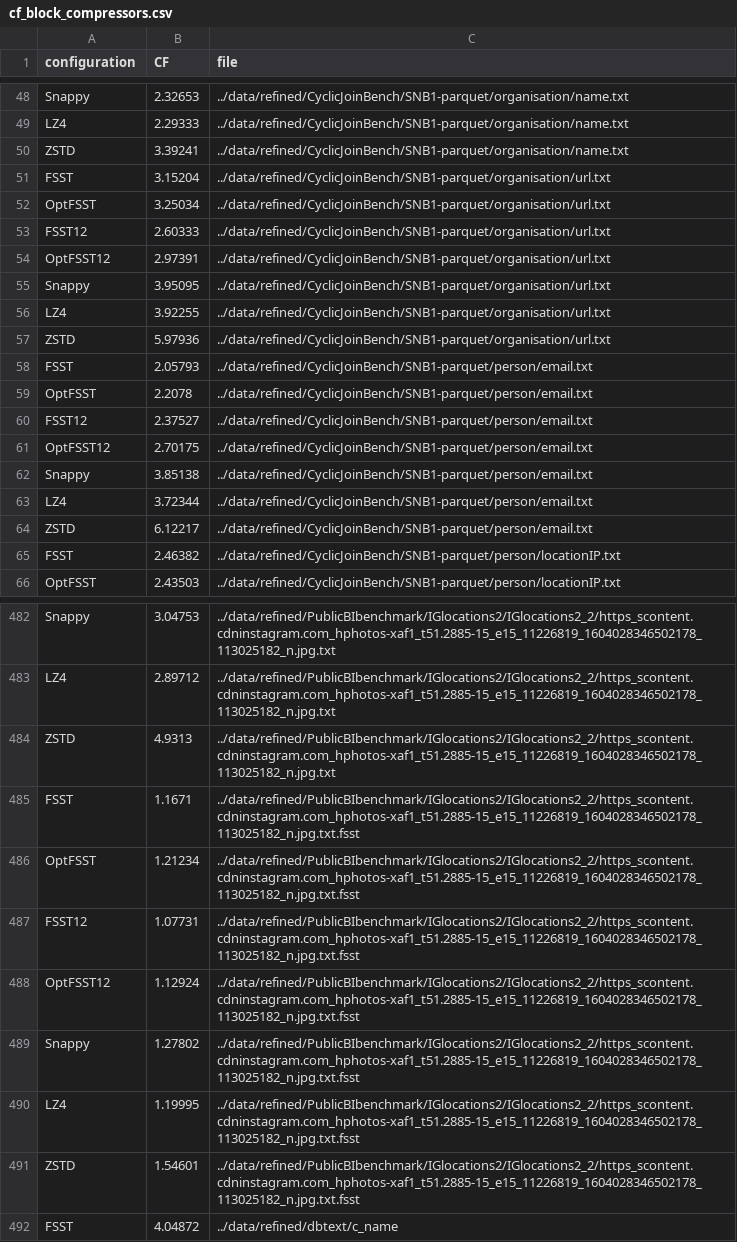
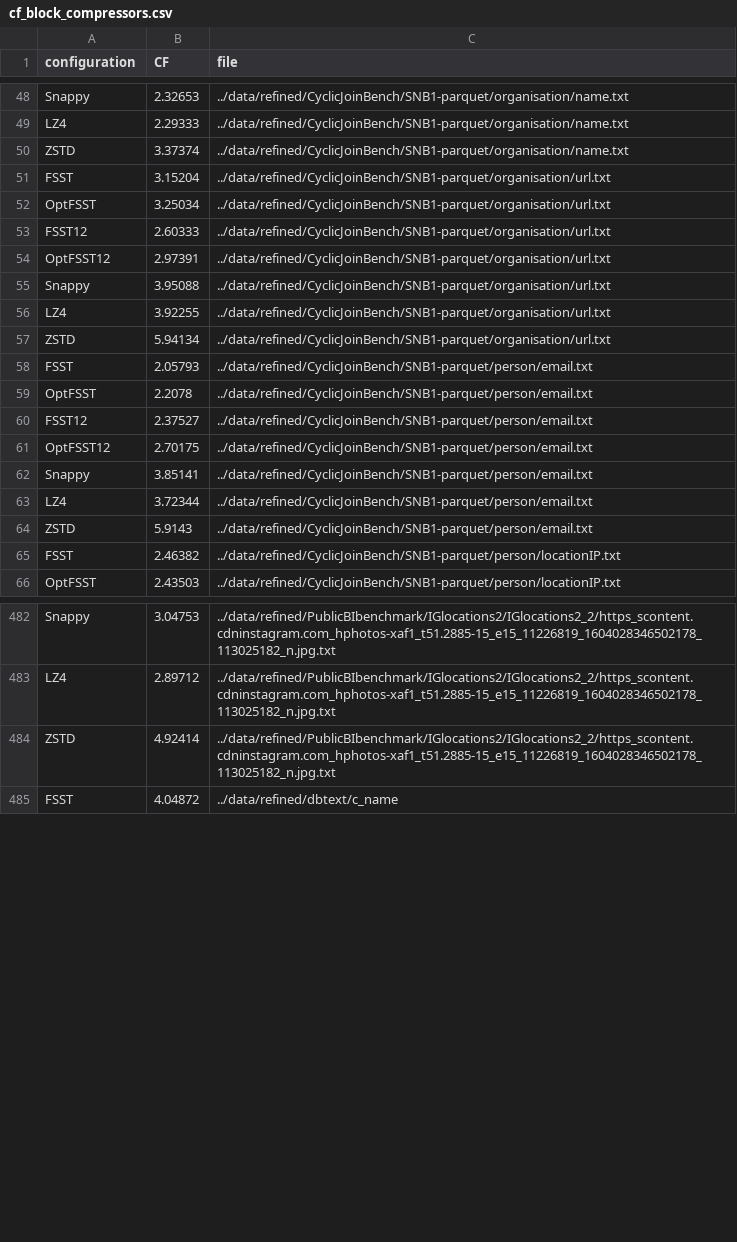
Before and after one commit to Hedi-Chehaidar/optfsst, a CSV file: benchmarking/csv/cf_block_compressors.csv, drawn as a sheet; only a part is shown, gaps mark what is left out; the diff covers the shown part only.

```diff
--- a/benchmarking/csv/cf_block_compressors.csv
+++ b/benchmarking/csv/cf_block_compressors.csv
@@ -49,3 +49,3 @@ Snappy,2.32653,../data/refined/CyclicJoinBench/SNB1-parquet/organisation/name.tx
 LZ4,2.29333,../data/refined/CyclicJoinBench/SNB1-parquet/organisation/name.txt
-ZSTD,3.39241,../data/refined/CyclicJoinBench/SNB1-parquet/organisation/name.txt
+ZSTD,3.37374,../data/refined/CyclicJoinBench/SNB1-parquet/organisation/name.txt
 FSST,3.15204,../data/refined/CyclicJoinBench/SNB1-parquet/organisation/url.txt
@@ -54,5 +54,5 @@ FSST12,2.60333,../data/refined/CyclicJoinBench/SNB1-parquet/organisation/url.txt
 OptFSST12,2.97391,../data/refined/CyclicJoinBench/SNB1-parquet/organisation/url.txt
-Snappy,3.95095,../data/refined/CyclicJoinBench/SNB1-parquet/organisation/url.txt
+Snappy,3.95088,../data/refined/CyclicJoinBench/SNB1-parquet/organisation/url.txt
 LZ4,3.92255,../data/refined/CyclicJoinBench/SNB1-parquet/organisation/url.txt
-ZSTD,5.97936,../data/refined/CyclicJoinBench/SNB1-parquet/organisation/url.txt
+ZSTD,5.94134,../data/refined/CyclicJoinBench/SNB1-parquet/organisation/url.txt
 FSST,2.05793,../data/refined/CyclicJoinBench/SNB1-parquet/person/email.txt
@@ -61,5 +61,5 @@ FSST12,2.37527,../data/refined/CyclicJoinBench/SNB1-parquet/person/email.txt
 OptFSST12,2.70175,../data/refined/CyclicJoinBench/SNB1-parquet/person/email.txt
-Snappy,3.85138,../data/refined/CyclicJoinBench/SNB1-parquet/person/email.txt
+Snappy,3.85141,../data/refined/CyclicJoinBench/SNB1-parquet/person/email.txt
 LZ4,3.72344,../data/refined/CyclicJoinBench/SNB1-parquet/person/email.txt
-ZSTD,6.12217,../data/refined/CyclicJoinBench/SNB1-parquet/person/email.txt
+ZSTD,5.9143,../data/refined/CyclicJoinBench/SNB1-parquet/person/email.txt
 FSST,2.46382,../data/refined/CyclicJoinBench/SNB1-parquet/person/locationIP.txt
@@ -483,10 +483,3 @@ Snappy,3.04753,../data/refined/PublicBIbenchmark/IGlocations2/IGlocations2_2/htt
 LZ4,2.89712,../data/refined/PublicBIbenchmark/IGlocations2/IGlocations2_2/https_scontent.cdninstagram.com_hphotos-xaf1_t51.2885-15_e15_11226819_1604028346502178_113025182_n.jpg.txt
-ZSTD,4.9313,../data/refined/PublicBIbenchmark/IGlocations2/IGlocations2_2/https_scontent.cdninstagram.com_hphotos-xaf1_t51.2885-15_e15_11226819_1604028346502178_113025182_n.jpg.txt
-FSST,1.1671,../data/refined/PublicBIbenchmark/IGlocations2/IGlocations2_2/https_scontent.cdninstagram.com_hphotos-xaf1_t51.2885-15_e15_11226819_1604028346502178_113025182_n.jpg.txt.fsst
-OptFSST,1.21234,../data/refined/PublicBIbenchmark/IGlocations2/IGlocations2_2/https_scontent.cdninstagram.com_hphotos-xaf1_t51.2885-15_e15_11226819_1604028346502178_113025182_n.jpg.txt.fsst
-FSST12,1.07731,../data/refined/PublicBIbenchmark/IGlocations2/IGlocations2_2/https_scontent.cdninstagram.com_hphotos-xaf1_t51.2885-15_e15_11226819_1604028346502178_113025182_n.jpg.txt.fsst
-OptFSST12,1.12924,../data/refined/PublicBIbenchmark/IGlocations2/IGlocations2_2/https_scontent.cdninstagram.com_hphotos-xaf1_t51.2885-15_e15_11226819_1604028346502178_113025182_n.jpg.txt.fsst
-Snappy,1.27802,../data/refined/PublicBIbenchmark/IGlocations2/IGlocations2_2/https_scontent.cdninstagram.com_hphotos-xaf1_t51.2885-15_e15_11226819_1604028346502178_113025182_n.jpg.txt.fsst
-LZ4,1.19995,../data/refined/PublicBIbenchmark/IGlocations2/IGlocations2_2/https_scontent.cdninstagram.com_hphotos-xaf1_t51.2885-15_e15_11226819_1604028346502178_113025182_n.jpg.txt.fsst
-ZSTD,1.54601,../data/refined/PublicBIbenchmark/IGlocations2/IGlocations2_2/https_scontent.cdninstagram.com_hphotos-xaf1_t51.2885-15_e15_11226819_1604028346502178_113025182_n.jpg.txt.fsst
+ZSTD,4.92414,../data/refined/PublicBIbenchmark/IGlocations2/IGlocations2_2/https_scontent.cdninstagram.com_hphotos-xaf1_t51.2885-15_e15_11226819_1604028346502178_113025182_n.jpg.txt
 FSST,4.04872,../data/refined/dbtext/c_name
```
Also changed, not shown: 93 edited cells elsewhere in this file, benchmarking/csv/compression_speed_block_compressors.csv, benchmarking/csv/compression_speed_paper.csv, 32 other files.
